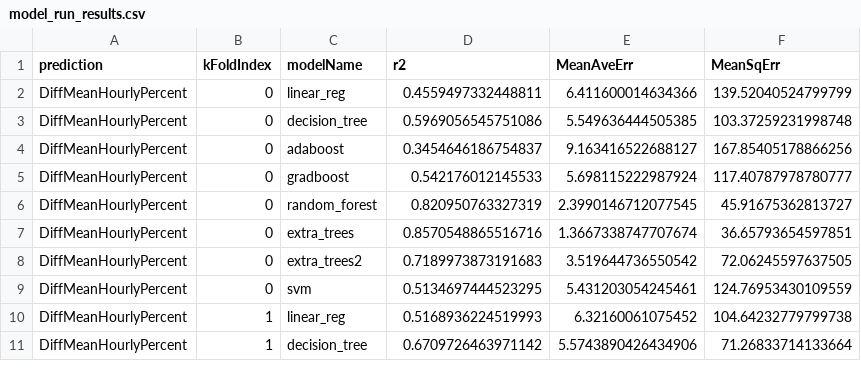
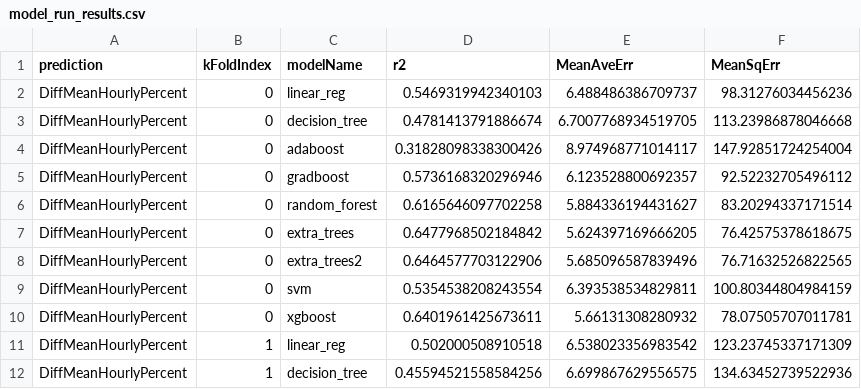
Before and after one commit to Ads2020Group6/gender-pay-gap-modelling, a CSV file: data/model_run_results.csv, drawn as a sheet; only a part is shown; the diff covers the shown part only.

Commit message:
[TL] Use new split sic in modelling pipeline
Score is way down now ?

```diff
--- a/data/model_run_results.csv
+++ b/data/model_run_results.csv
@@ -1,11 +1,12 @@
 prediction,kFoldIndex,modelName,r2,MeanAveErr,MeanSqErr
-DiffMeanHourlyPercent,0,linear_reg,0.4559497332448811,6.411600014634366,139.52040524799799
-DiffMeanHourlyPercent,0,decision_tree,0.5969056545751086,5.549636444505385,103.37259231998748
-DiffMeanHourlyPercent,0,adaboost,0.3454646186754837,9.163416522688127,167.85405178866256
-DiffMeanHourlyPercent,0,gradboost,0.542176012145533,5.698115222987924,117.40787978780777
-DiffMeanHourlyPercent,0,random_forest,0.820950763327319,2.3990146712077545,45.91675362813727
-DiffMeanHourlyPercent,0,extra_trees,0.8570548865516716,1.3667338747707674,36.65793654597851
-DiffMeanHourlyPercent,0,extra_trees2,0.7189973873191683,3.519644736550542,72.06245597637505
-DiffMeanHourlyPercent,0,svm,0.5134697444523295,5.431203054245461,124.76953430109559
-DiffMeanHourlyPercent,1,linear_reg,0.5168936224519993,6.32160061075452,104.64232779799738
-DiffMeanHourlyPercent,1,decision_tree,0.6709726463971142,5.5743890426434906,71.26833714133664
+DiffMeanHourlyPercent,0,linear_reg,0.5469319942340103,6.488486386709737,98.31276034456236
+DiffMeanHourlyPercent,0,decision_tree,0.4781413791886674,6.7007768934519705,113.23986878046668
+DiffMeanHourlyPercent,0,adaboost,0.31828098338300426,8.974968771014117,147.92851724254004
+DiffMeanHourlyPercent,0,gradboost,0.5736168320296946,6.123528800692357,92.52232705496112
+DiffMeanHourlyPercent,0,random_forest,0.6165646097702258,5.884336194431627,83.20294337171514
+DiffMeanHourlyPercent,0,extra_trees,0.6477968502184842,5.624397169666205,76.42575378618675
+DiffMeanHourlyPercent,0,extra_trees2,0.6464577703122906,5.685096587839496,76.71632526822565
+DiffMeanHourlyPercent,0,svm,0.5354538208243554,6.393538534829811,100.80344804984159
+DiffMeanHourlyPercent,0,xgboost,0.6401961425673611,5.66131308280932,78.07505707011781
+DiffMeanHourlyPercent,1,linear_reg,0.502000508910518,6.538023356983542,123.23745337171309
+DiffMeanHourlyPercent,1,decision_tree,0.45594521558584256,6.699867629556575,134.63452739522936
```
Also changed, not shown: 5 added rows and 114 edited cells elsewhere in this file, 4 other files.
